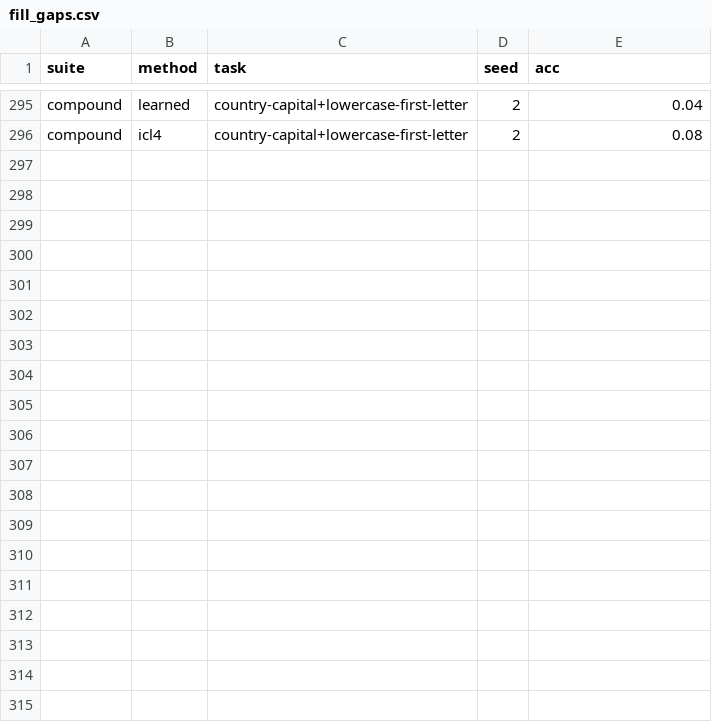
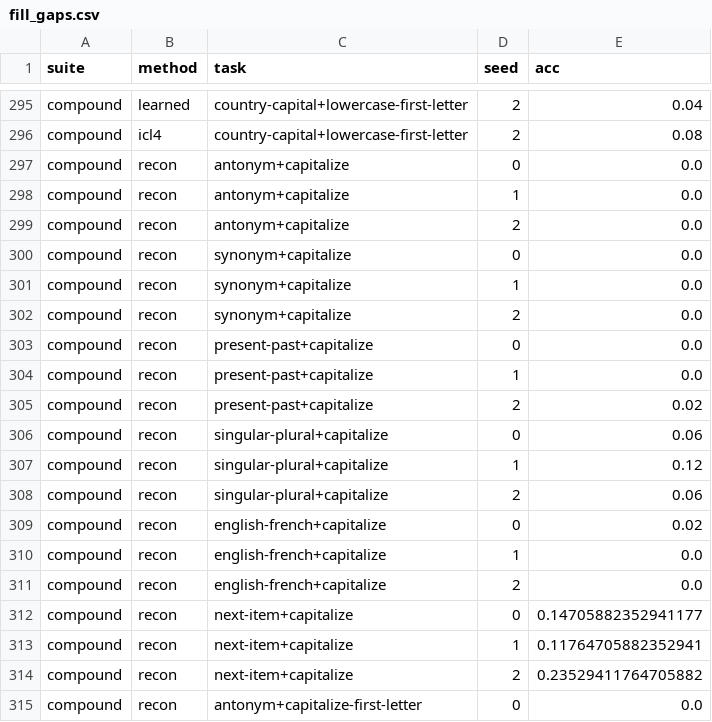
Before and after one commit to MarrytheToilet/CASS, a CSV file: results/llama31-8b/fill_gaps.csv, drawn as a sheet; only a part is shown, gaps mark what is left out; the diff covers the shown part only.

```diff
--- a/results/llama31-8b/fill_gaps.csv
+++ b/results/llama31-8b/fill_gaps.csv
@@ -296 +296,20 @@ compound,learned,country-capital+lowercase-first-letter,2,0.04
 compound,icl4,country-capital+lowercase-first-letter,2,0.08
+compound,recon,antonym+capitalize,0,0.0
+compound,recon,antonym+capitalize,1,0.0
+compound,recon,antonym+capitalize,2,0.0
+compound,recon,synonym+capitalize,0,0.0
+compound,recon,synonym+capitalize,1,0.0
+compound,recon,synonym+capitalize,2,0.0
+compound,recon,present-past+capitalize,0,0.0
+compound,recon,present-past+capitalize,1,0.0
+compound,recon,present-past+capitalize,2,0.02
+compound,recon,singular-plural+capitalize,0,0.06
+compound,recon,singular-plural+capitalize,1,0.12
+compound,recon,singular-plural+capitalize,2,0.06
+compound,recon,english-french+capitalize,0,0.02
+compound,recon,english-french+capitalize,1,0.0
+compound,recon,english-french+capitalize,2,0.0
+compound,recon,next-item+capitalize,0,0.14705882352941177
+compound,recon,next-item+capitalize,1,0.11764705882352941
+compound,recon,next-item+capitalize,2,0.23529411764705882
+compound,recon,antonym+capitalize-first-letter,0,0.0
```
Also changed, not shown: 11 added rows elsewhere in this file, 1 other file.
